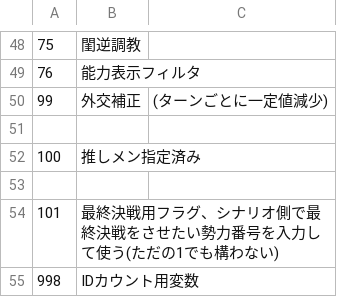
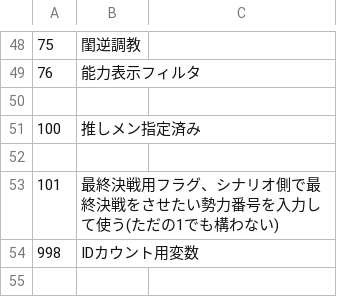
Before and after one commit to wamekukyouzin/eratohoK, a CSV file: CSV/Flag.csv, drawn as a sheet; only a part is shown, gaps mark what is left out.

Commit message:
FLAG:99はもう使用されていないので削除。

```diff
--- a/CSV/Flag.csv
+++ b/CSV/Flag.csv
@@ -49,3 +49,2 @@
 76,能力表示フィルタ
-99,外交補正,(ターンごとに一定値減少)
 
```
Also changed, not shown: 1 other file.
